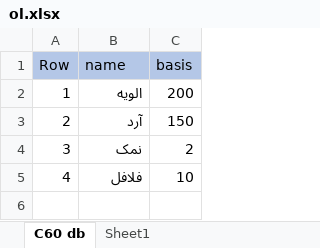
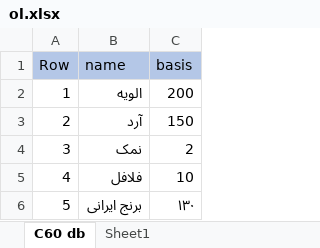
Before and after one commit to nematzade/army-gui-python, an Excel workbook: ol.xlsx, sheet C60 db, drawn as a sheet; values as stored, in another font and other column widths than the file's, no borders; the diff names each change by its address in the sheet, - before the commit and + after, or states it on an @@ line.

```diff
--- a/ol.xlsx (sheet C60 db)
+++ b/ol.xlsx (sheet C60 db)
+row 6: 5 | برنج ایرانی | ۱۳۰
```
Also changed, not shown: 2 other files.
